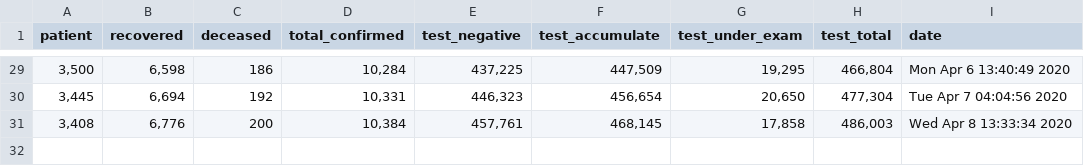
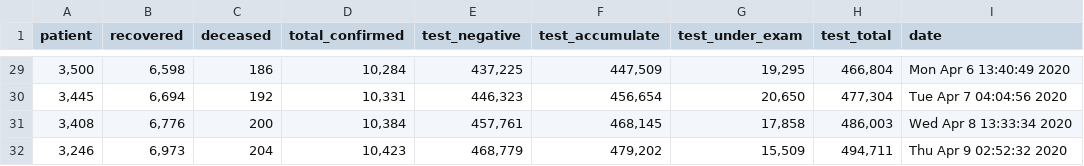
Before and after one commit to KKodiac/Covid19_Stats, a CSV file: Covid19/Data/Korea/covid_dat_kr_total.csv, drawn as a sheet; only a part is shown, gaps mark what is left out; the diff names each change by its address in the sheet, - before the commit and + after, or states it on an @@ line.

```diff
--- a/Covid19/Data/Korea/covid_dat_kr_total.csv
+++ b/Covid19/Data/Korea/covid_dat_kr_total.csv
+row 32: 3,246 | 6,973 | 204 | 10,423 | 468,779 | 479,202 | 15,509 | 494,711 | Thu Apr 9 02:52:32 2020
```
Also changed, not shown: Covid19/Data/Korea/covid_dat_kr_region.csv, Covid19/Data/Korea/covid_dat_seoul.csv, 15 other files.
